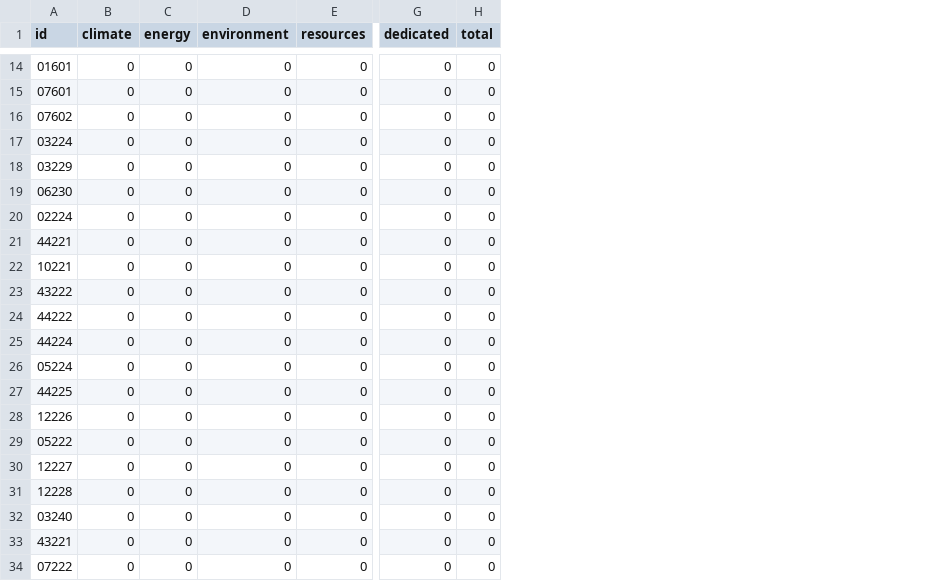
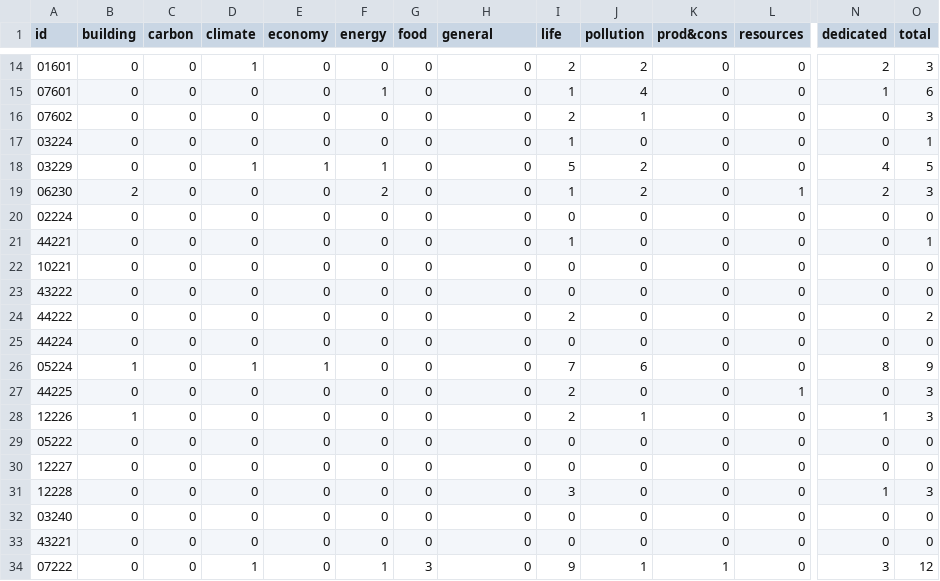
Before and after one commit to duboisa1/Education4Climate-Italy, a CSV file: data/scoring-output/unisa_programs_scoring_2022.csv, drawn as a sheet; only a part is shown, gaps mark what is left out; addresses are those after the commit; the diff covers the shown part only; the diff names each change by its address in the sheet, - before the commit and + after, or states it on an @@ line.

```diff
--- a/data/scoring-output/unisa_programs_scoring_2022.csv
+++ b/data/scoring-output/unisa_programs_scoring_2022.csv
+column B (building), rows 14-34: 0 | 0 | 0 | 0 | 0 | 2 | 0 | 0 | 0 | 0 | 0 | 0 | 1 | 0 | 1 | 0 | 0 | 0 | 0 | 0 | 0
+column C (carbon), rows 14-34: all 0
+column E (economy), rows 14-34: 0 | 0 | 0 | 0 | 1 | 0 | 0 | 0 | 0 | 0 | 0 | 0 | 1 | 0 | 0 | 0 | 0 | 0 | 0 | 0 | 0
+column G (food), rows 14-34: 0 | 0 | 0 | 0 | 0 | 0 | 0 | 0 | 0 | 0 | 0 | 0 | 0 | 0 | 0 | 0 | 0 | 0 | 0 | 0 | 3
+column I (life), rows 14-34: 2 | 1 | 2 | 1 | 5 | 1 | 0 | 1 | 0 | 0 | 2 | 0 | 7 | 2 | 2 | 0 | 0 | 3 | 0 | 0 | 9
+column J (pollution), rows 14-34: 2 | 4 | 1 | 0 | 2 | 2 | 0 | 0 | 0 | 0 | 0 | 0 | 6 | 0 | 1 | 0 | 0 | 0 | 0 | 0 | 1
+column K (prod&cons), rows 14-34: 0 | 0 | 0 | 0 | 0 | 0 | 0 | 0 | 0 | 0 | 0 | 0 | 0 | 0 | 0 | 0 | 0 | 0 | 0 | 0 | 1
-H1: environment
+H1: general
-D14 (climate): 0
+D14 (climate): 1
-N14 (dedicated): 0
+N14 (dedicated): 2
-O14 (total): 0
+O14 (total): 3
-F15 (energy): 0
+F15 (energy): 1
-N15 (dedicated): 0
+N15 (dedicated): 1
-O15 (total): 0
+O15 (total): 6
-O16 (total): 0
+O16 (total): 3
-O17 (total): 0
+O17 (total): 1
-D18 (climate): 0
+D18 (climate): 1
-F18 (energy): 0
+F18 (energy): 1
-N18 (dedicated): 0
+N18 (dedicated): 4
-O18 (total): 0
+O18 (total): 5
-F19 (energy): 0
+F19 (energy): 2
-L19 (resources): 0
+L19 (resources): 1
-N19 (dedicated): 0
+N19 (dedicated): 2
-O19 (total): 0
+O19 (total): 3
-O21 (total): 0
+O21 (total): 1
-O24 (total): 0
+O24 (total): 2
-D26 (climate): 0
+D26 (climate): 1
-N26 (dedicated): 0
+N26 (dedicated): 8
-O26 (total): 0
+O26 (total): 9
-L27 (resources): 0
+L27 (resources): 1
-O27:O28 (total): 0
+O27:O28 (total): 3
-N28 (dedicated): 0
+N28 (dedicated): 1
-N31 (dedicated): 0
+N31 (dedicated): 1
-O31 (total): 0
+O31 (total): 3
-D34 (climate): 0
+D34 (climate): 1
-F34 (energy): 0
+F34 (energy): 1
-N34 (dedicated): 0
+N34 (dedicated): 3
-O34 (total): 0
+O34 (total): 12
```
Also changed, not shown: 109 edited cells elsewhere in this file, data/patterns/v2.0/it.csv, data/scoring-output/polito_programs_scoring_2023.csv, 54 other files.
